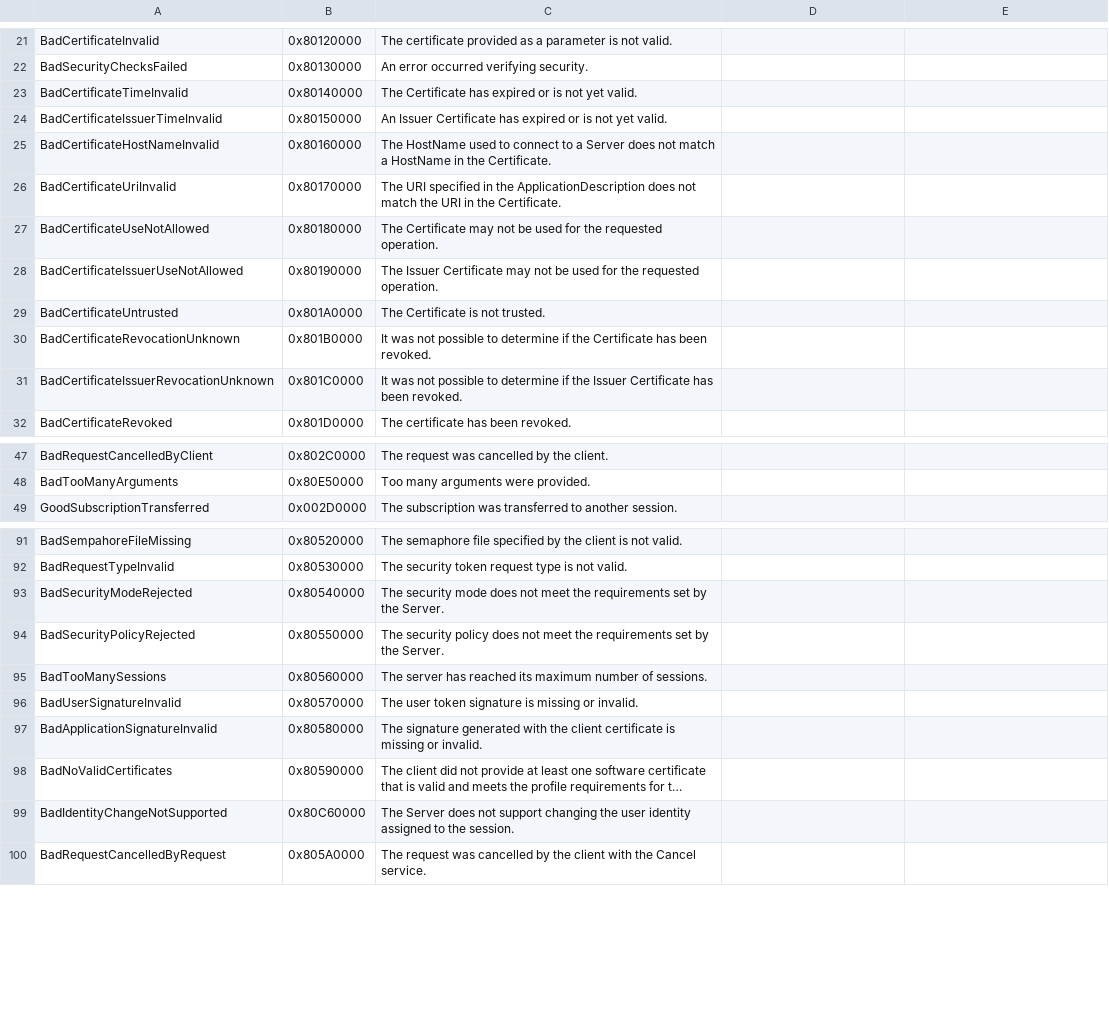
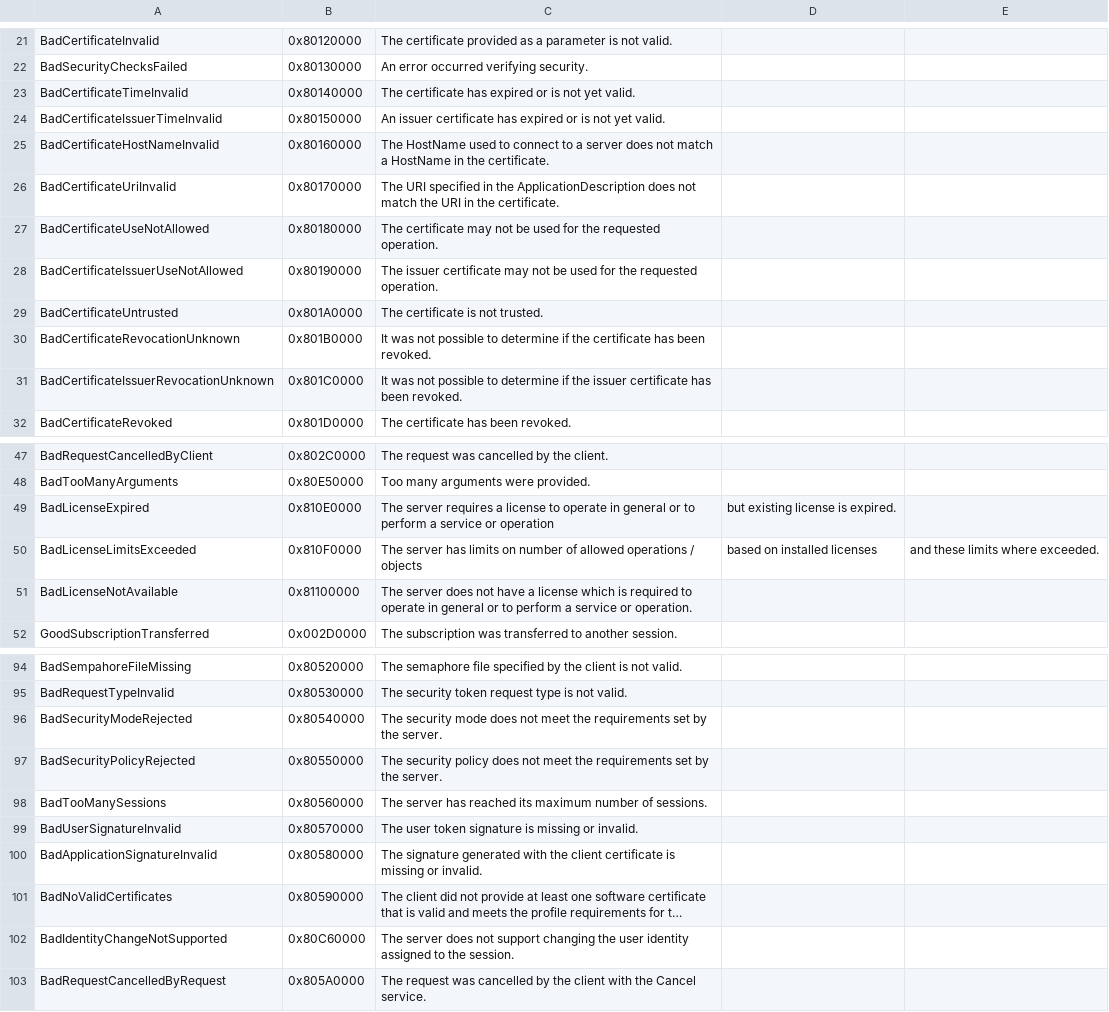
Before and after one commit to OPCFoundation/UA-.NET-Legacy, a CSV file: Stack/Core/Schema/Opc.Ua.StatusCodes.csv, drawn as a sheet; only a part is shown, gaps mark what is left out; long unchanged cells end in …; addresses are those after the commit; the diff covers the shown part only; the diff names each change by its address in the sheet, - before the commit and + after, or states it on an @@ line.

```diff
--- a/Stack/Core/Schema/Opc.Ua.StatusCodes.csv
+++ b/Stack/Core/Schema/Opc.Ua.StatusCodes.csv
-C23: The Certificate has expired…
+C23: The certificate has expired…
-C24: An Issuer Certificate has expired…
+C24: An issuer certificate has expired…
-C25: …to a Server does not match a HostName in the Certificate.
+C25: …to a server does not match a HostName in the certificate.
-C26: …in the Certificate.
+C26: …in the certificate.
-C27: The Certificate may not…
+C27: The certificate may not…
-C28: The Issuer Certificate may not…
+C28: The issuer certificate may not…
-C29: The Certificate is not trusted.
+C29: The certificate is not trusted.
-C30: …if the Certificate has been…
+C30: …if the certificate has been…
-C31: …if the Issuer Certificate has been…
+C31: …if the issuer certificate has been…
+row 49: BadLicenseExpired | 0x810E0000 | The server requires a license to operate in general or to perform a service or operation | but existing license is expired.
+row 50: BadLicenseLimitsExceeded | 0x810F0000 | The server has limits on number of allowed operations / objects | based on installed licenses | and these limits where exceeded.
+row 51: BadLicenseNotAvailable | 0x81100000 | The server does not have a license which is required to operate in general or to perform a service or operation.
-C96: …by the Server.
+C96: …by the server.
-C97: …by the Server.
+C97: …by the server.
-C102: The Server does not…
+C102: The server does not…
```
Also changed, not shown: 3 edited cells elsewhere in this file, Stack/Core/Schema/NodeIds.csv, 25 other files.
